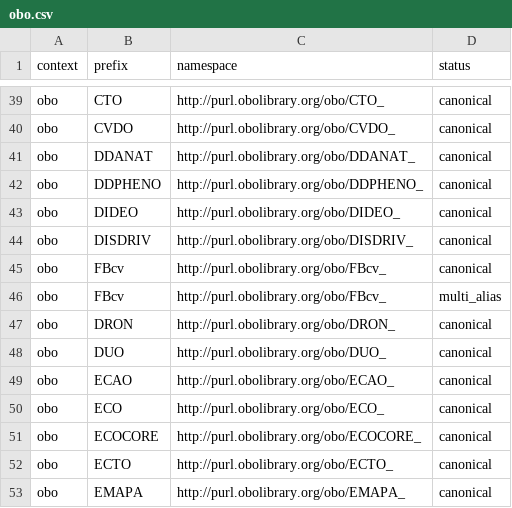
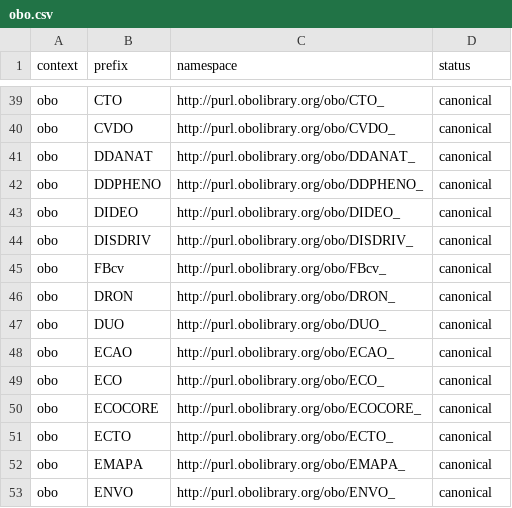
Before and after one commit to linkml/prefixmaps, a CSV file: src/prefixmaps/data/obo.csv, drawn as a sheet; only a part is shown, gaps mark what is left out; the shorter side is filled out with more unchanged rows; the diff names each change by its address in the sheet, - before the commit and + after, or states it on an @@ line.

```diff
--- a/src/prefixmaps/data/obo.csv
+++ b/src/prefixmaps/data/obo.csv
-row 46: obo | FBcv | http://purl.obolibrary.org/obo/FBcv_ | multi_alias
```
Also changed, not shown: src/prefixmaps/data/bioregistry.upper.csv, src/prefixmaps/data/prefixcc.csv, 23 other files.
